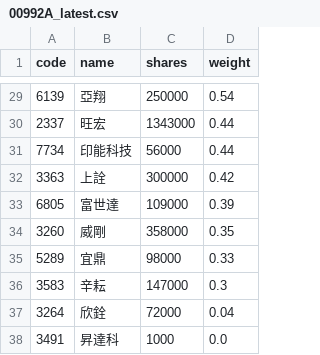
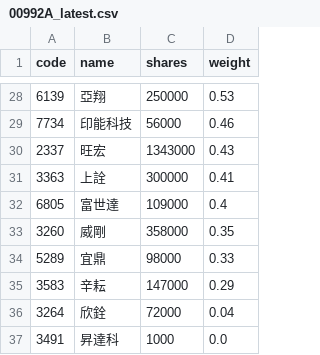
Before and after one commit to 4ru1013/capital-etf-00992a-portfolio, a CSV file: data/out/holdings/00992A_latest.csv, drawn as a sheet; only a part is shown, gaps mark what is left out; the diff covers the shown part only.

```diff
--- a/data/out/holdings/00992A_latest.csv
+++ b/data/out/holdings/00992A_latest.csv
@@ -29,9 +28,9 @@
-6139,亞翔,250000,0.54
-2337,旺宏,1343000,0.44
-7734,印能科技,56000,0.44
-3363,上詮,300000,0.42
-6805,富世達,109000,0.39
+6139,亞翔,250000,0.53
+7734,印能科技,56000,0.46
+2337,旺宏,1343000,0.43
+3363,上詮,300000,0.41
+6805,富世達,109000,0.4
 3260,威剛,358000,0.35
 5289,宜鼎,98000,0.33
-3583,辛耘,147000,0.3
+3583,辛耘,147000,0.29
 3264,欣銓,72000,0.04
```
Also changed, not shown: 4 added rows, 5 removed rows and 22 edited cells elsewhere in this file, 4 other files.
